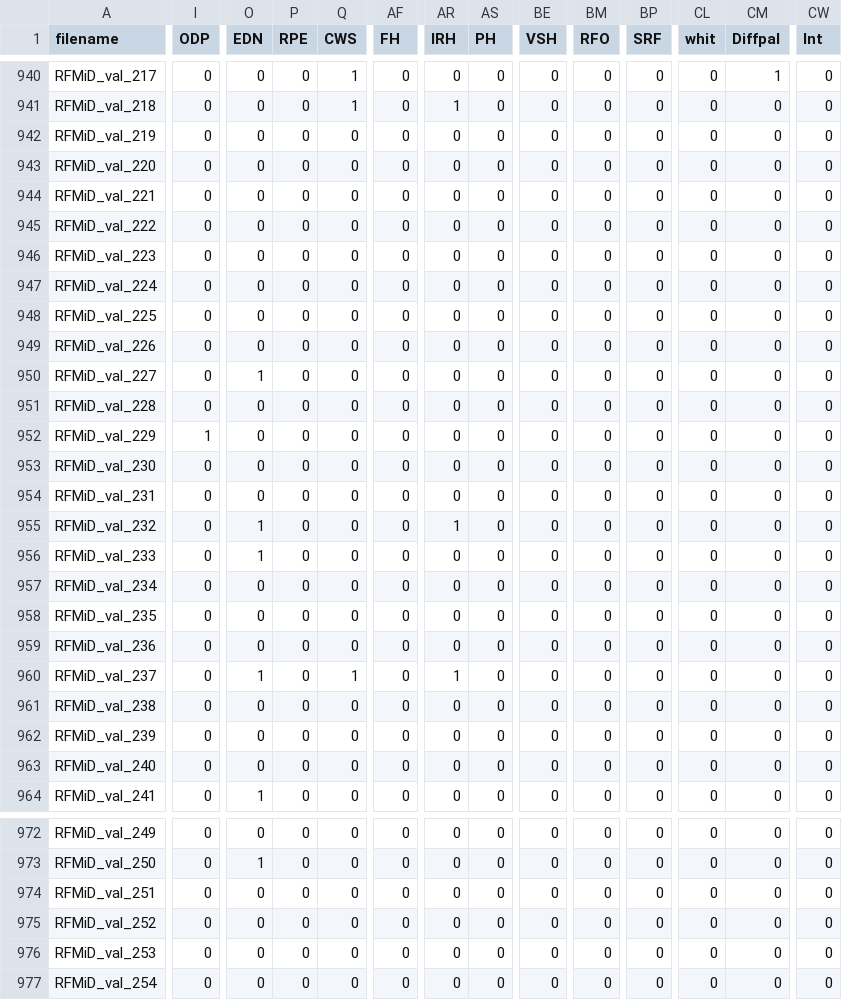
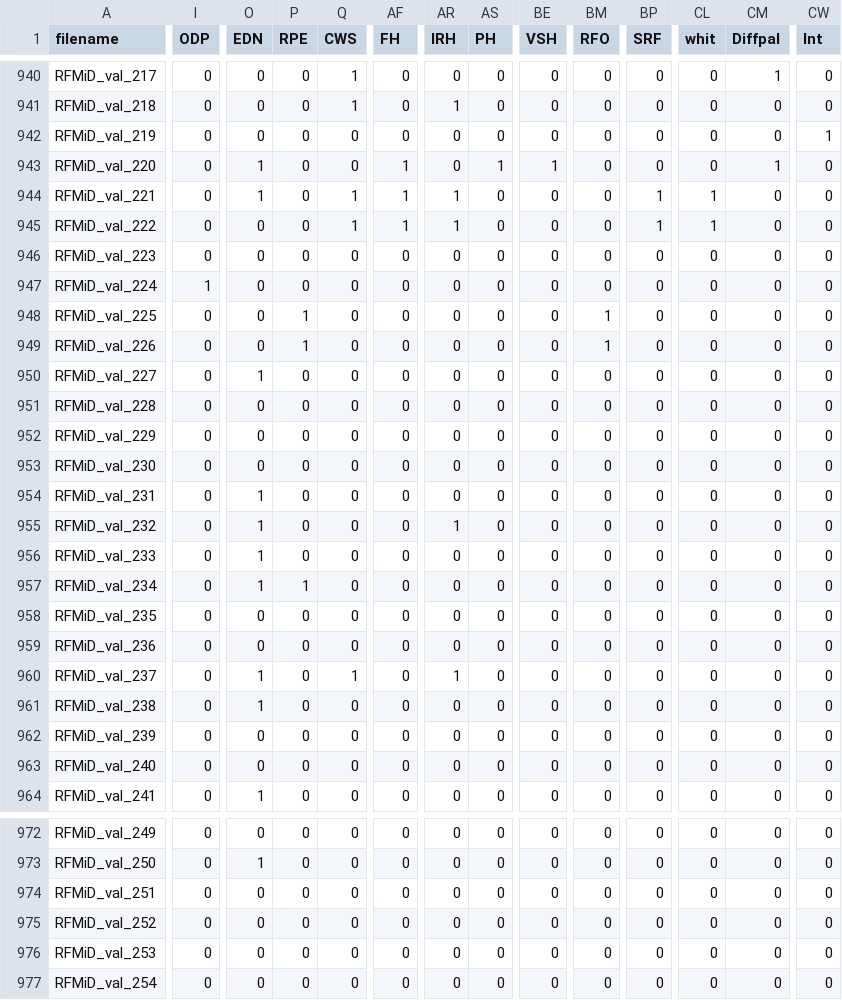
Before and after one commit to TheodoreCouz/DRIP, a CSV file: signs.csv, drawn as a sheet; only a part is shown, gaps mark what is left out; the diff covers the shown part only; the diff names each change by its address in the sheet, - before the commit and + after, or states it on an @@ line.

```diff
--- a/signs.csv
+++ b/signs.csv
-CW942 (Int): 0
+CW942 (Int): 1
-O943:O944 (EDN): 0
+O943:O944 (EDN): 1
-AF943:AF945 (FH): 0
+AF943:AF945 (FH): 1
-AS943 (PH): 0
+AS943 (PH): 1
-BE943 (VSH): 0
+BE943 (VSH): 1
-CM943 (Diffpal): 0
+CM943 (Diffpal): 1
-Q944:Q945 (CWS): 0
+Q944:Q945 (CWS): 1
-AR944:AR945 (IRH): 0
+AR944:AR945 (IRH): 1
-BP944:BP945 (SRF): 0
+BP944:BP945 (SRF): 1
-CL944:CL945 (whit): 0
+CL944:CL945 (whit): 1
-I947 (ODP): 0
+I947 (ODP): 1
-P948:P949 (RPE): 0
+P948:P949 (RPE): 1
-BM948:BM949 (RFO): 0
+BM948:BM949 (RFO): 1
-I952 (ODP): 1
+I952 (ODP): 0
-O954 (EDN): 0
+O954 (EDN): 1
-O957 (EDN): 0
+O957 (EDN): 1
-P957 (RPE): 0
+P957 (RPE): 1
-O961 (EDN): 0
+O961 (EDN): 1
```
Also changed, not shown: 24 edited cells elsewhere in this file, is_normal.csv.
